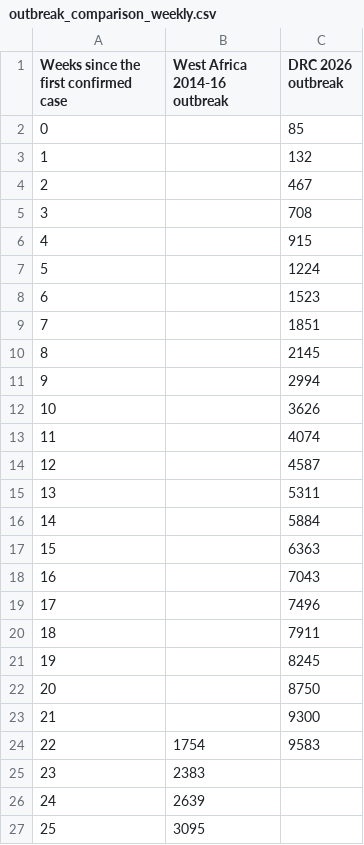
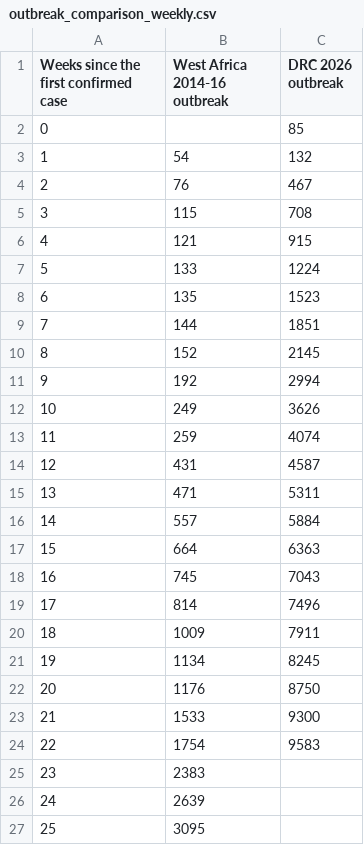
Before and after one commit to ONEcampaign/ebola-2026-outbreak, a CSV file: data/output/outbreak_comparison_weekly.csv, drawn as a sheet; only a part is shown.

```diff
--- a/data/output/outbreak_comparison_weekly.csv
+++ b/data/output/outbreak_comparison_weekly.csv
@@ -2,23 +2,23 @@ Weeks since the first confirmed case,West Africa 2014-16 outbreak,DRC 2026 outbr
 0,,85
-1,,132
-2,,467
-3,,708
-4,,915
-5,,1224
-6,,1523
-7,,1851
-8,,2145
-9,,2994
-10,,3626
-11,,4074
-12,,4587
-13,,5311
-14,,5884
-15,,6363
-16,,7043
-17,,7496
-18,,7911
-19,,8245
-20,,8750
-21,,9300
+1,54,132
+2,76,467
+3,115,708
+4,121,915
+5,133,1224
+6,135,1523
+7,144,1851
+8,152,2145
+9,192,2994
+10,249,3626
+11,259,4074
+12,431,4587
+13,471,5311
+14,557,5884
+15,664,6363
+16,745,7043
+17,814,7496
+18,1009,7911
+19,1134,8245
+20,1176,8750
+21,1533,9300
 22,1754,9583
```
Also changed, not shown: 8 other files.
